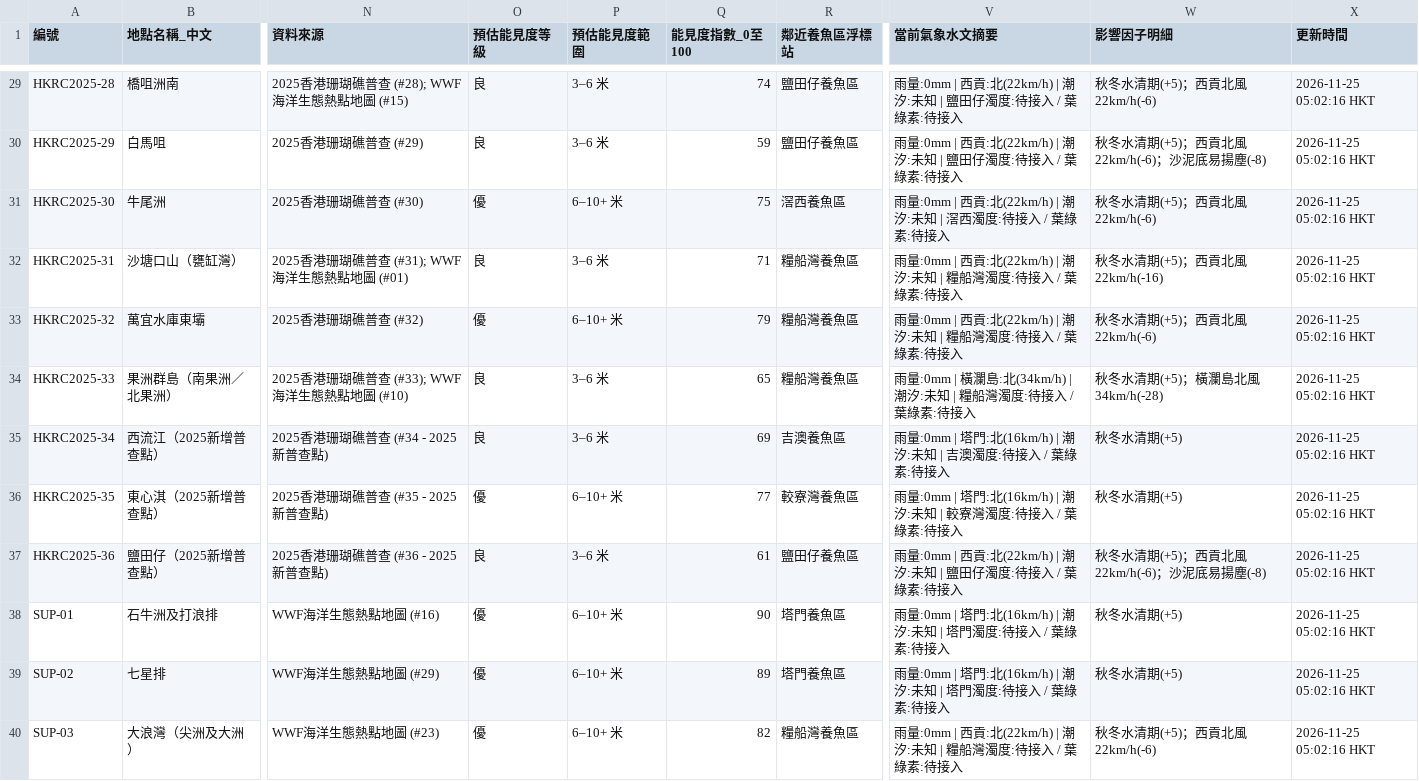
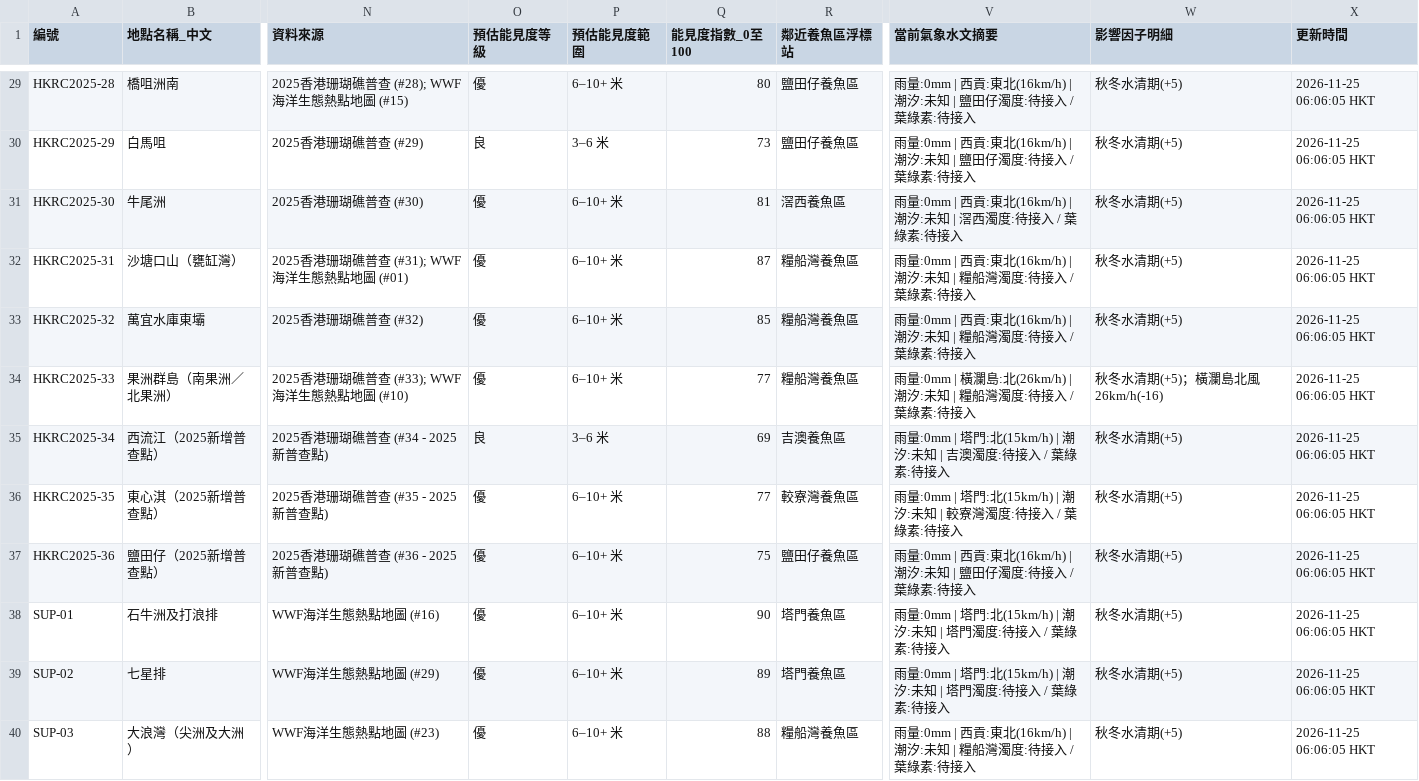
Before and after one commit to chanswc-sys/hk-dive-visibility-api, a CSV file: visibility_latest.csv, drawn as a sheet; only a part is shown, gaps mark what is left out; the diff covers the shown part only; the diff names each change by its address in the sheet, - before the commit and + after, or states it on an @@ line.

```diff
--- a/visibility_latest.csv
+++ b/visibility_latest.csv
-O29 (預估能見度等級): 良
+O29 (預估能見度等級): 優
-P29 (預估能見度範圍): 3–6 米
+P29 (預估能見度範圍): 6–10+ 米
-Q29 (能見度指數_0至100): 74
+Q29 (能見度指數_0至100): 80
-V29:V30 (當前氣象水文摘要): …| 西貢:北(22km/h) | 潮汐:…
+V29:V30 (當前氣象水文摘要): …| 西貢:東北(16km/h) | 潮汐:…
-W29 (影響因子明細): 秋冬水清期(+5)；西貢北風22km/h(-6)
+W29 (影響因子明細): 秋冬水清期(+5)
-X29:X40 (更新時間): 2026-11-25 05:02:16 HKT
+X29:X40 (更新時間): 2026-11-25 06:06:05 HKT
-Q30 (能見度指數_0至100): 59
+Q30 (能見度指數_0至100): 73
-W30 (影響因子明細): 秋冬水清期(+5)；西貢北風22km/h(-6)；沙泥底易揚塵(-8)
+W30 (影響因子明細): 秋冬水清期(+5)
-Q31 (能見度指數_0至100): 75
+Q31 (能見度指數_0至100): 81
-V31 (當前氣象水文摘要): …| 西貢:北(22km/h) | 潮汐:…
+V31 (當前氣象水文摘要): …| 西貢:東北(16km/h) | 潮汐:…
-W31 (影響因子明細): 秋冬水清期(+5)；西貢北風22km/h(-6)
+W31 (影響因子明細): 秋冬水清期(+5)
-O32 (預估能見度等級): 良
+O32 (預估能見度等級): 優
-P32 (預估能見度範圍): 3–6 米
+P32 (預估能見度範圍): 6–10+ 米
-Q32 (能見度指數_0至100): 71
+Q32 (能見度指數_0至100): 87
-V32:V33 (當前氣象水文摘要): …| 西貢:北(22km/h) | 潮汐:…
+V32:V33 (當前氣象水文摘要): …| 西貢:東北(16km/h) | 潮汐:…
-W32 (影響因子明細): 秋冬水清期(+5)；西貢北風22km/h(-16)
+W32 (影響因子明細): 秋冬水清期(+5)
-Q33 (能見度指數_0至100): 79
+Q33 (能見度指數_0至100): 85
-W33 (影響因子明細): 秋冬水清期(+5)；西貢北風22km/h(-6)
+W33 (影響因子明細): 秋冬水清期(+5)
-O34 (預估能見度等級): 良
+O34 (預估能見度等級): 優
-P34 (預估能見度範圍): 3–6 米
+P34 (預估能見度範圍): 6–10+ 米
-Q34 (能見度指數_0至100): 65
+Q34 (能見度指數_0至100): 77
-V34 (當前氣象水文摘要): …瀾島:北(34km/h) | 潮汐:…
+V34 (當前氣象水文摘要): …瀾島:北(26km/h) | 潮汐:…
-W34 (影響因子明細): 秋冬水清期(+5)；橫瀾島北風34km/h(-28)
+W34 (影響因子明細): 秋冬水清期(+5)；橫瀾島北風26km/h(-16)
-V35 (當前氣象水文摘要): …塔門:北(16km/h) | 潮汐:…
+V35 (當前氣象水文摘要): …塔門:北(15km/h) | 潮汐:…
-V36 (當前氣象水文摘要): …塔門:北(16km/h) | 潮汐:…
+V36 (當前氣象水文摘要): …塔門:北(15km/h) | 潮汐:…
-O37 (預估能見度等級): 良
+O37 (預估能見度等級): 優
-P37 (預估能見度範圍): 3–6 米
+P37 (預估能見度範圍): 6–10+ 米
-Q37 (能見度指數_0至100): 61
+Q37 (能見度指數_0至100): 75
-V37 (當前氣象水文摘要): …| 西貢:北(22km/h) | 潮汐:…
+V37 (當前氣象水文摘要): …| 西貢:東北(16km/h) | 潮汐:…
-W37 (影響因子明細): 秋冬水清期(+5)；西貢北風22km/h(-6)；沙泥底易揚塵(-8)
+W37 (影響因子明細): 秋冬水清期(+5)
-V38:V39 (當前氣象水文摘要): …塔門:北(16km/h) | 潮汐:…
+V38:V39 (當前氣象水文摘要): …塔門:北(15km/h) | 潮汐:…
-Q40 (能見度指數_0至100): 82
+Q40 (能見度指數_0至100): 88
-V40 (當前氣象水文摘要): …| 西貢:北(22km/h) | 潮汐:…
+V40 (當前氣象水文摘要): …| 西貢:東北(16km/h) | 潮汐:…
-W40 (影響因子明細): 秋冬水清期(+5)；西貢北風22km/h(-6)
+W40 (影響因子明細): 秋冬水清期(+5)
```
Also changed, not shown: 104 edited cells elsewhere in this file, dive_sites_visibility_latest.csv, 2 other files.
